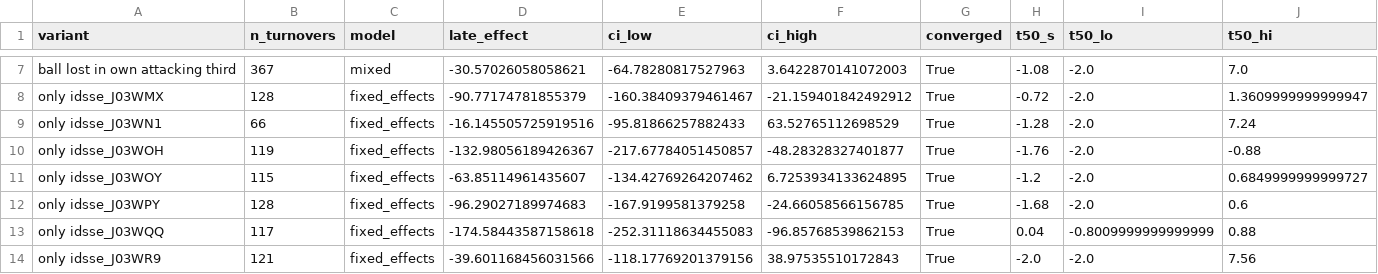
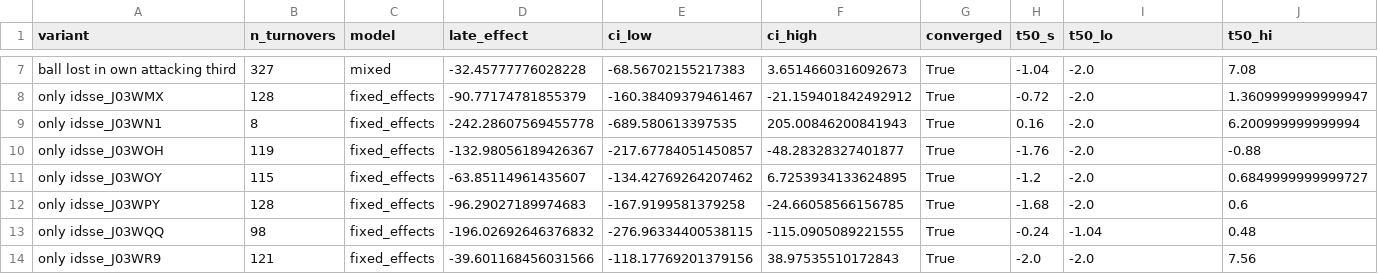
Before and after one commit to AlaminSarkerFRII/player_movement_intelligence, a CSV file: reports/idsse/tables/h2_sensitivity.csv, drawn as a sheet; only a part is shown, gaps mark what is left out; the diff covers the shown part only; the diff names each change by its address in the sheet, - before the commit and + after, or states it on an @@ line.

```diff
--- a/reports/idsse/tables/h2_sensitivity.csv
+++ b/reports/idsse/tables/h2_sensitivity.csv
-B7 (n_turnovers): 367
+B7 (n_turnovers): 327
-D7 (late_effect): -30.57026058058621
+D7 (late_effect): -32.45777776028228
-E7 (ci_low): -64.78280817527963
+E7 (ci_low): -68.56702155217383
-F7 (ci_high): 3.6422870141072003
+F7 (ci_high): 3.6514660316092673
-H7 (t50_s): -1.08
+H7 (t50_s): -1.04
-J7 (t50_hi): 7.0
+J7 (t50_hi): 7.08
-B9 (n_turnovers): 66
+B9 (n_turnovers): 8
-D9 (late_effect): -16.145505725919516
+D9 (late_effect): -242.28607569455778
-E9 (ci_low): -95.81866257882433
+E9 (ci_low): -689.580613397535
-F9 (ci_high): 63.52765112698529
+F9 (ci_high): 205.00846200841943
-H9 (t50_s): -1.28
+H9 (t50_s): 0.16
-J9 (t50_hi): 7.24
+J9 (t50_hi): 6.200999999999994
-B13 (n_turnovers): 117
+B13 (n_turnovers): 98
-D13 (late_effect): -174.58443587158618
+D13 (late_effect): -196.02692646376832
-E13 (ci_low): -252.31118634455083
+E13 (ci_low): -276.96334400538115
-F13 (ci_high): -96.85768539862153
+F13 (ci_high): -115.0905089221555
-H13 (t50_s): 0.04
+H13 (t50_s): -0.24
-I13 (t50_lo): -0.8009999999999999
+I13 (t50_lo): -1.04
-J13 (t50_hi): 0.88
+J13 (t50_hi): 0.48
```
Also changed, not shown: 33 edited cells elsewhere in this file, reports/idsse/tables/h2_asymmetry.csv, reports/idsse/tables/h2_curves.csv, 51 other files.
